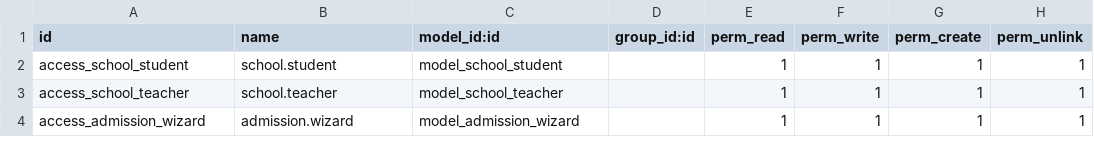
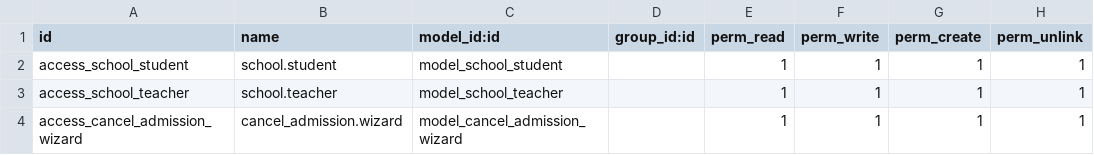
Before and after one commit to amandeep8297/Odoo_Training_BV, a CSV file: School_Management/security/ir.model.access.csv, drawn as a sheet.

Commit message:
updated wizard

```diff
--- a/School_Management/security/ir.model.access.csv
+++ b/School_Management/security/ir.model.access.csv
@@ -3,2 +3,2 @@ access_school_student,school.student,model_school_student,,1,1,1,1
 access_school_teacher,school.teacher,model_school_teacher,,1,1,1,1
-access_admission_wizard,admission.wizard,model_admission_wizard,,1,1,1,1
+access_cancel_admission_wizard,cancel_admission.wizard,model_cancel_admission_wizard,,1,1,1,1
```
Also changed, not shown: 8 other files.
